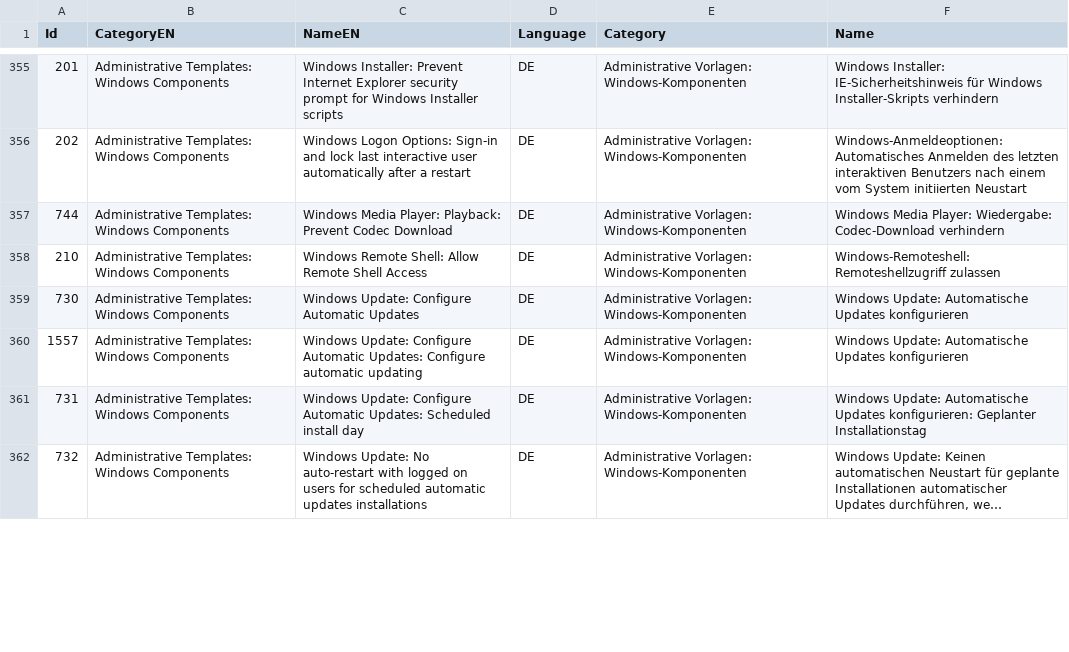
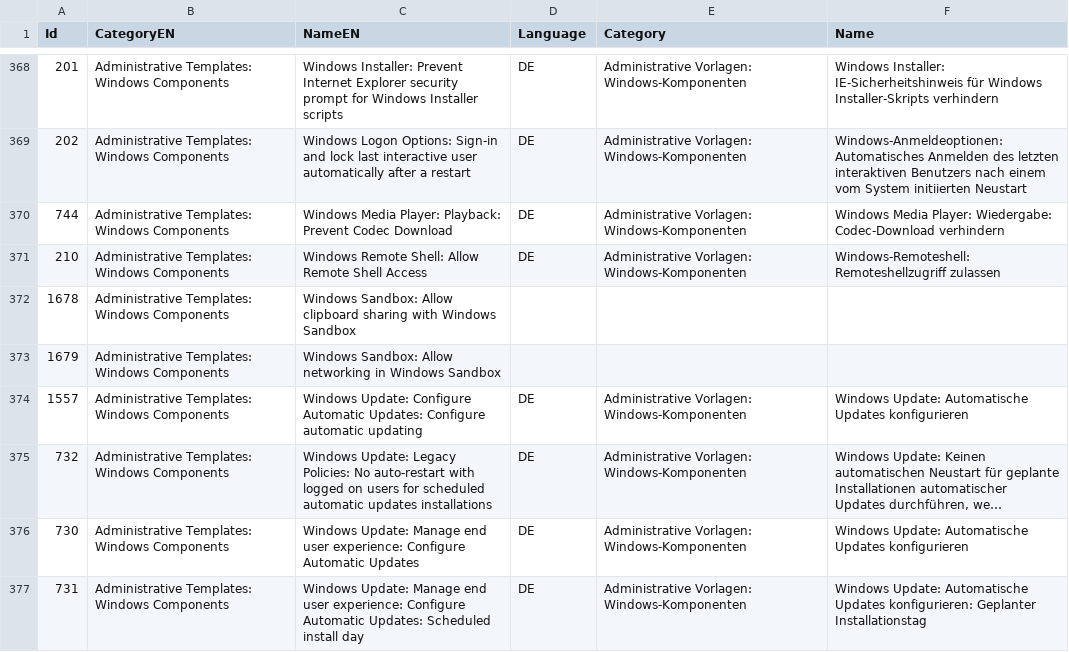
Before and after one commit to 0x6d69636b/windows_hardening, a CSV file: lists/finding_list_translation.csv, drawn as a sheet; only a part is shown, gaps mark what is left out; long unchanged cells end in …; removed rows and columns are numbered as before the commit, all else as after; the diff covers the shown part only; the diff names each change by its address in the sheet, - before the commit and + after, or states it on an @@ line.

Commit message:
Update names of findings

```diff
--- a/lists/finding_list_translation.csv
+++ b/lists/finding_list_translation.csv
-row 359: 730 | Administrative Templates: Windows Components | Windows Update: Configure Automatic Updates | DE | Administrative Vorlagen: Windows-Komponenten | Windows Update: Automatische Updates konfigurieren
+row 372: 1678 | Administrative Templates: Windows Components | Windows Sandbox: Allow clipboard sharing with Windows Sandbox
+row 373: 1679 | Administrative Templates: Windows Components | Windows Sandbox: Allow networking in Windows Sandbox
-row 361: 731 | Administrative Templates: Windows Components | Windows Update: Configure Automatic Updates: Scheduled install day | DE | Administrative Vorlagen: Windows-Komponenten | Windows Update: Automatische Updates konfigurieren: Geplanter Installationstag
-C375 (NameEN): Windows Update: No auto-restart…
+C375 (NameEN): Windows Update: Legacy Policies: No auto-restart…
+row 376: 730 | Administrative Templates: Windows Components | Windows Update: Manage end user experience: Configure Automatic Updates | DE | Administrative Vorlagen: Windows-Komponenten | Windows Update: Automatische Updates konfigurieren
+row 377: 731 | Administrative Templates: Windows Components | Windows Update: Manage end user experience: Configure Automatic Updates: Scheduled install day | DE | Administrative Vorlagen: Windows-Komponenten | Windows Update: Automatische Updates konfigurieren: Geplanter Installationstag
```
Also changed, not shown: 15 added rows and 9 edited cells elsewhere in this file, lists/finding_list_cis_microsoft_windows_10_enterprise_1809_machine.csv, lists/finding_list_cis_microsoft_windows_10_enterprise_1903_machine.csv, 15 other files.
